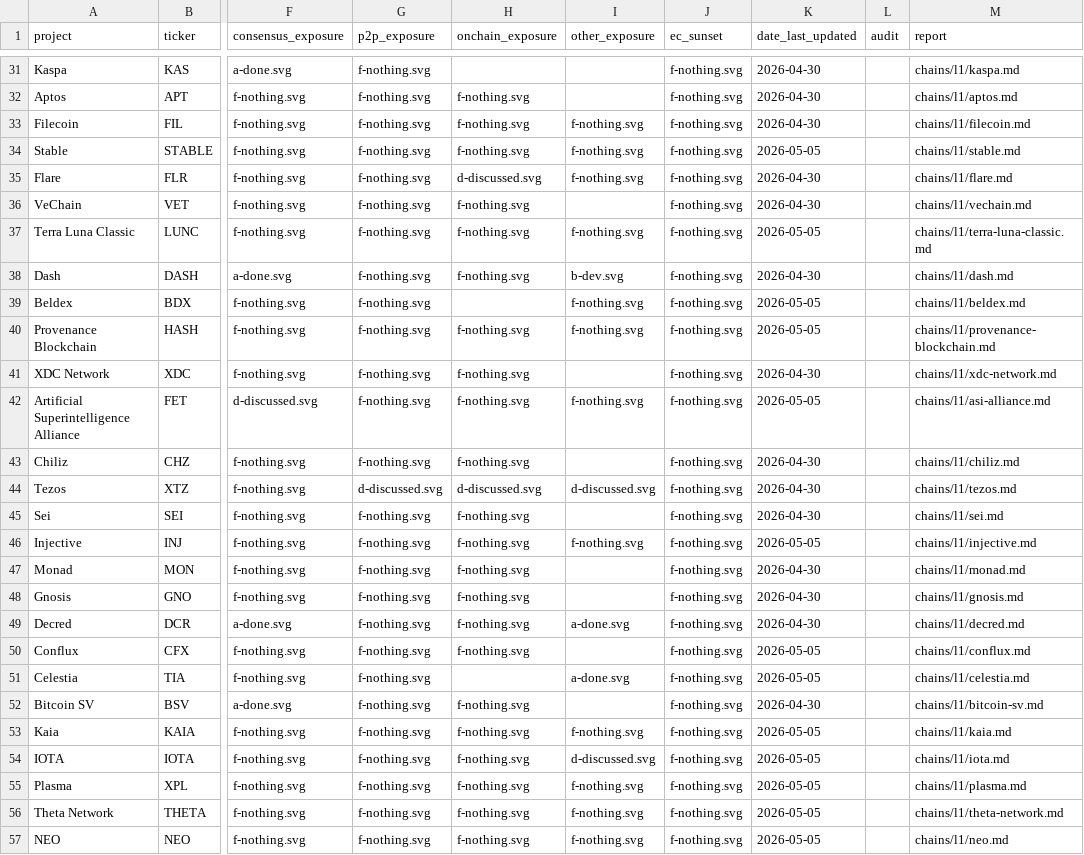
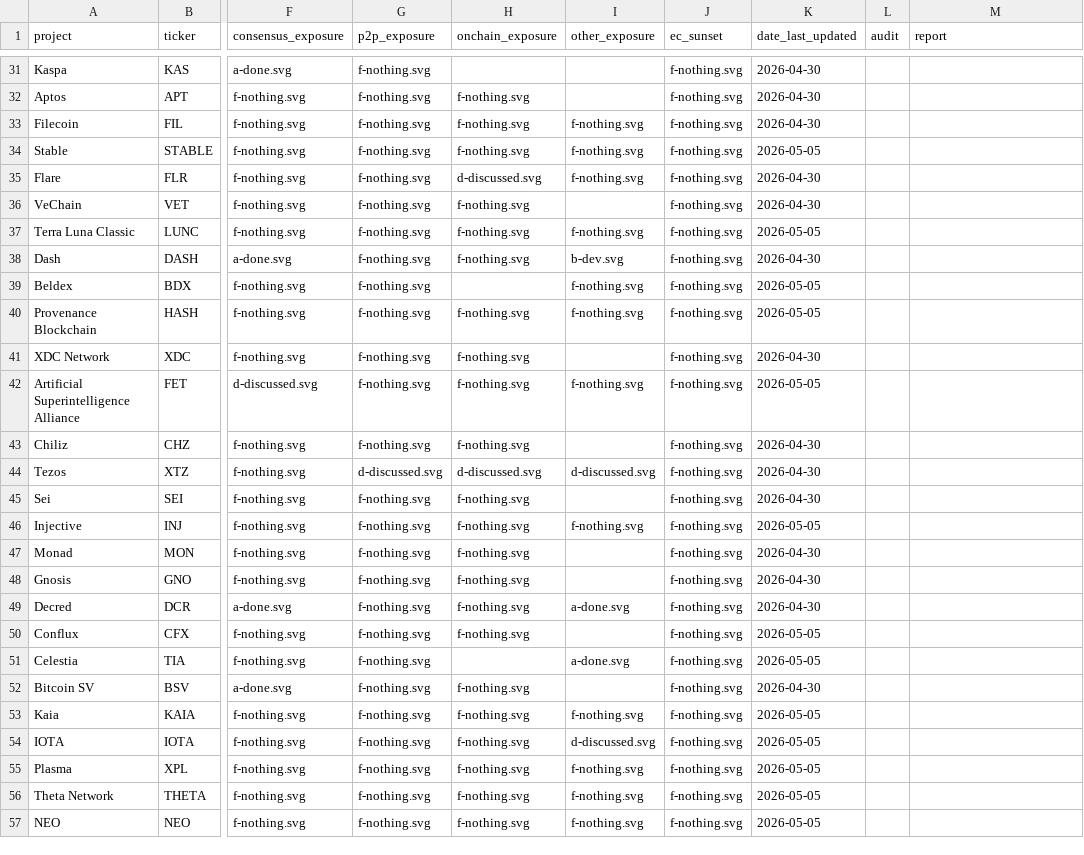
Before and after one commit to tectonic-labs/quantum-tracker-data, a CSV file: chains.csv, drawn as a sheet; only a part is shown, gaps mark what is left out; the diff covers the shown part only; the diff names each change by its address in the sheet, - before the commit and + after, or states it on an @@ line.

Commit message:
chains: add public PQC readiness reports for Bitcoin and Ethereum
- Add chains/l1/bitcoin.md and chains/l1/ethereum.md as conversational, end-user-facing synthesis reports.
- Clear chains.csv report fields for rows whose target file does not yet exist (98 cleared); keep Bitcoin and Ethereum links live.

```diff
--- a/chains.csv
+++ b/chains.csv
-M31 (report): chains/l1/kaspa.md
+M31 (report): (empty)
-M32 (report): chains/l1/aptos.md
+M32 (report): (empty)
-M33 (report): chains/l1/filecoin.md
+M33 (report): (empty)
-M34 (report): chains/l1/stable.md
+M34 (report): (empty)
-M35 (report): chains/l1/flare.md
+M35 (report): (empty)
-M36 (report): chains/l1/vechain.md
+M36 (report): (empty)
-M37 (report): chains/l1/terra-luna-classic.md
+M37 (report): (empty)
-M38 (report): chains/l1/dash.md
+M38 (report): (empty)
-M39 (report): chains/l1/beldex.md
+M39 (report): (empty)
-M40 (report): chains/l1/provenance-blockchain.md
+M40 (report): (empty)
-M41 (report): chains/l1/xdc-network.md
+M41 (report): (empty)
-M42 (report): chains/l1/asi-alliance.md
+M42 (report): (empty)
-M43 (report): chains/l1/chiliz.md
+M43 (report): (empty)
-M44 (report): chains/l1/tezos.md
+M44 (report): (empty)
-M45 (report): chains/l1/sei.md
+M45 (report): (empty)
-M46 (report): chains/l1/injective.md
+M46 (report): (empty)
-M47 (report): chains/l1/monad.md
+M47 (report): (empty)
-M48 (report): chains/l1/gnosis.md
+M48 (report): (empty)
-M49 (report): chains/l1/decred.md
+M49 (report): (empty)
-M50 (report): chains/l1/conflux.md
+M50 (report): (empty)
-M51 (report): chains/l1/celestia.md
+M51 (report): (empty)
-M52 (report): chains/l1/bitcoin-sv.md
+M52 (report): (empty)
-M53 (report): chains/l1/kaia.md
+M53 (report): (empty)
-M54 (report): chains/l1/iota.md
+M54 (report): (empty)
-M55 (report): chains/l1/plasma.md
+M55 (report): (empty)
-M56 (report): chains/l1/theta-network.md
+M56 (report): (empty)
-M57 (report): chains/l1/neo.md
+M57 (report): (empty)
```
Also changed, not shown: 71 edited cells elsewhere in this file, 2 other files.
